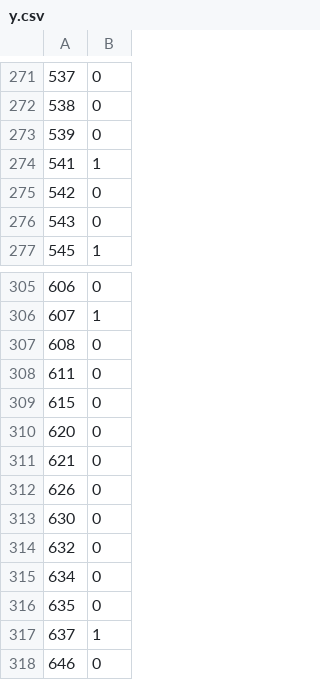
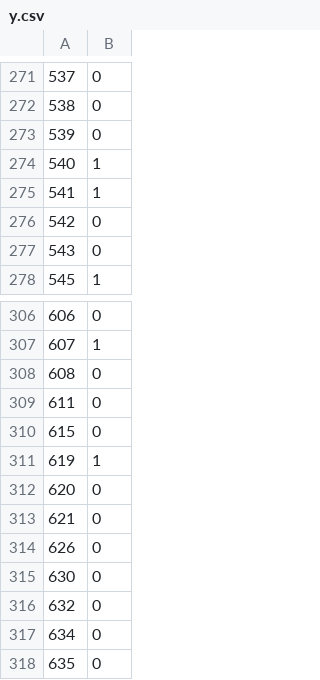
Before and after one commit to diogobulhosa/BC2, a CSV file: data/y.csv, drawn as a sheet; only a part is shown, gaps mark what is left out; the shorter side is filled out with more unchanged rows.

```diff
--- a/data/y.csv
+++ b/data/y.csv
@@ -273,2 +273,3 @@
 539,0
+540,1
 541,1
@@ -309,2 +310,3 @@
 615,0
+619,1
 620,0
```
Also changed, not shown: 3 other files.
